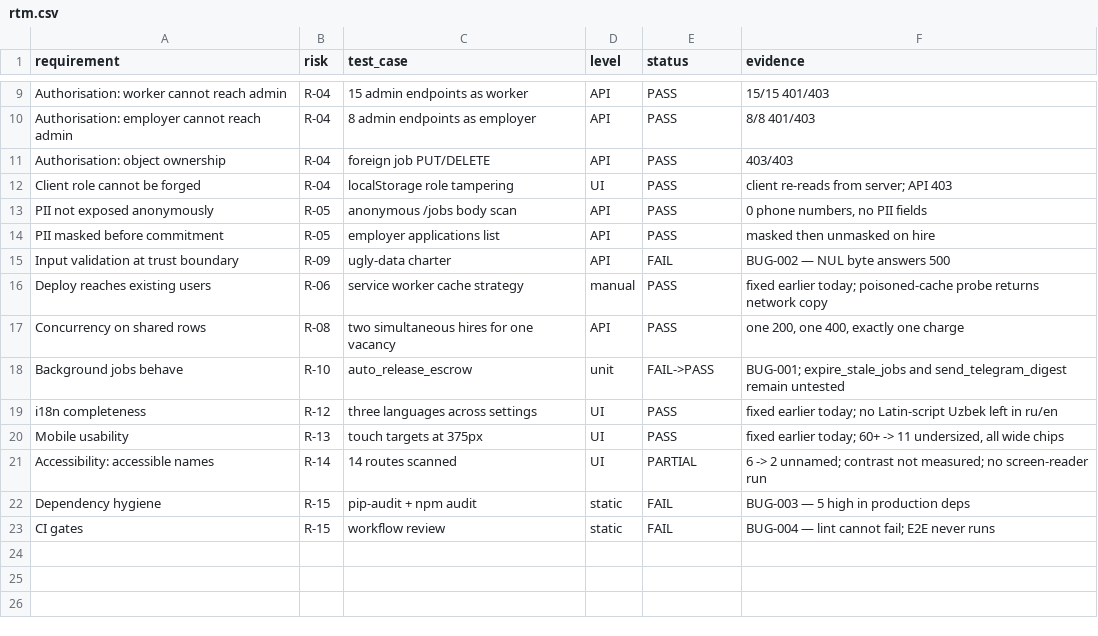
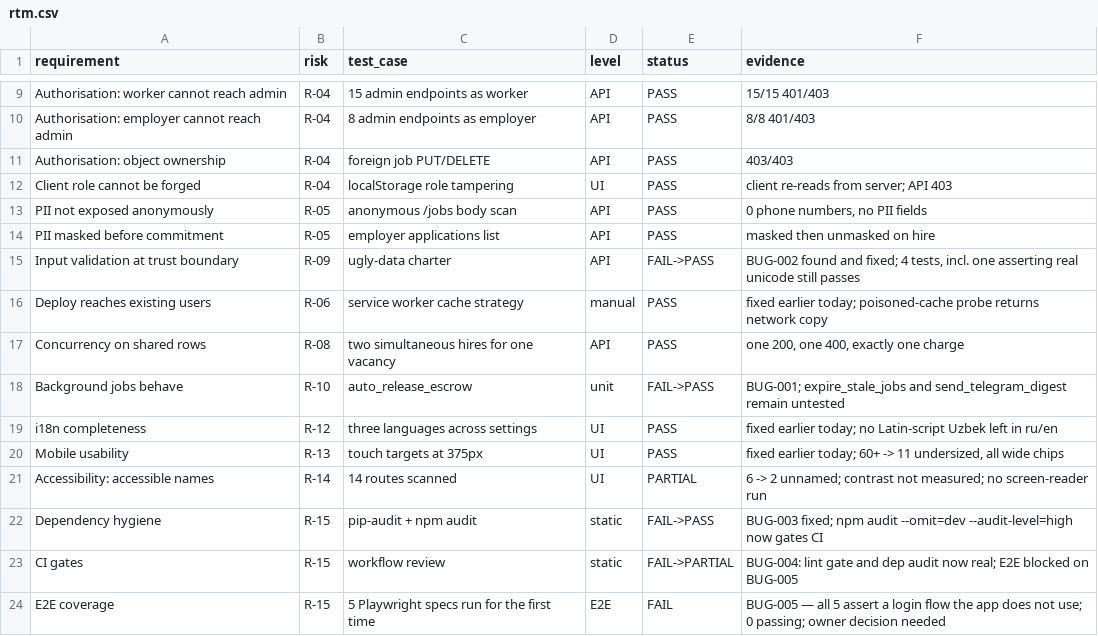
Before and after one commit to bekzodidiye/baito-v3-, a CSV file: qa/rtm.csv, drawn as a sheet; only a part is shown, gaps mark what is left out.

```diff
--- a/qa/rtm.csv
+++ b/qa/rtm.csv
@@ -14,3 +14,3 @@ PII not exposed anonymously,R-05,anonymous /jobs body scan,API,PASS,"0 phone num
 PII masked before commitment,R-05,employer applications list,API,PASS,"masked then unmasked on hire"
-Input validation at trust boundary,R-09,ugly-data charter,API,FAIL,"BUG-002 — NUL byte answers 500"
+Input validation at trust boundary,R-09,ugly-data charter,API,FAIL->PASS,"BUG-002 found and fixed; 4 tests, incl. one asserting real unicode still passes"
 Deploy reaches existing users,R-06,service worker cache strategy,manual,PASS,"fixed earlier today; poisoned-cache probe returns network copy"
@@ -21,3 +21,4 @@ Mobile usability,R-13,touch targets at 375px,UI,PASS,"fixed earlier today; 60+ -
 Accessibility: accessible names,R-14,14 routes scanned,UI,PARTIAL,"6 -> 2 unnamed; contrast not measured; no screen-reader run"
-Dependency hygiene,R-15,pip-audit + npm audit,static,FAIL,"BUG-003 — 5 high in production deps"
-CI gates,R-15,workflow review,static,FAIL,"BUG-004 — lint cannot fail; E2E never runs"
+Dependency hygiene,R-15,pip-audit + npm audit,static,FAIL->PASS,"BUG-003 fixed; npm audit --omit=dev --audit-level=high now gates CI"
+CI gates,R-15,workflow review,static,FAIL->PARTIAL,"BUG-004: lint gate and dep audit now real; E2E blocked on BUG-005"
+E2E coverage,R-15,5 Playwright specs run for the first time,E2E,FAIL,"BUG-005 — all 5 assert a login flow the app does not use; 0 passing; owner decision needed"
```
Also changed, not shown: 4 other files.
